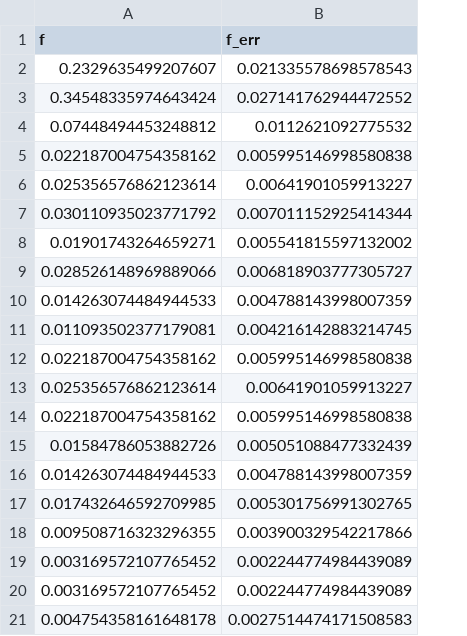
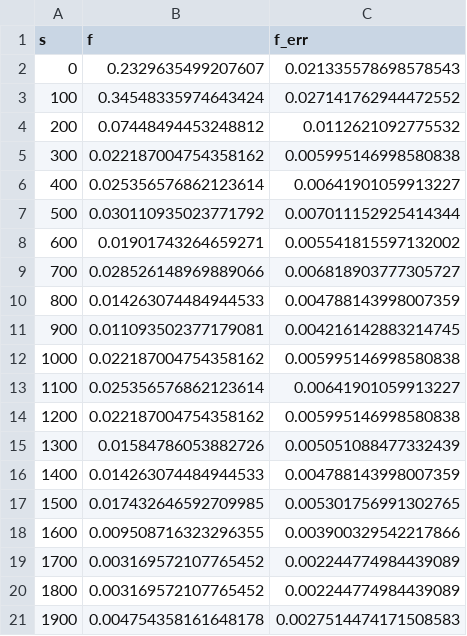
Before and after one commit to mshumko/ac6_microburst_scale_sizes, a CSV file: data/equatorial_microburst_fraction.csv, drawn as a sheet; the diff names each change by its address in the sheet, - before the commit and + after, or states it on an @@ line.

Commit message:
Finished the first round with the microburst-chorus distribtuion comparison.

```diff
--- a/data/equatorial_microburst_fraction.csv
+++ b/data/equatorial_microburst_fraction.csv
+column A (s), rows 2-21: 0 | 100 | 200 | 300 | 400 | 500 | 600 | 700 | 800 | 900 | 1000 | 1100 | 1200 | 1300 | 1400 | 1500 | 1600 | 1700 | 1800 | 1900
```
Also changed, not shown: 7 other files.
